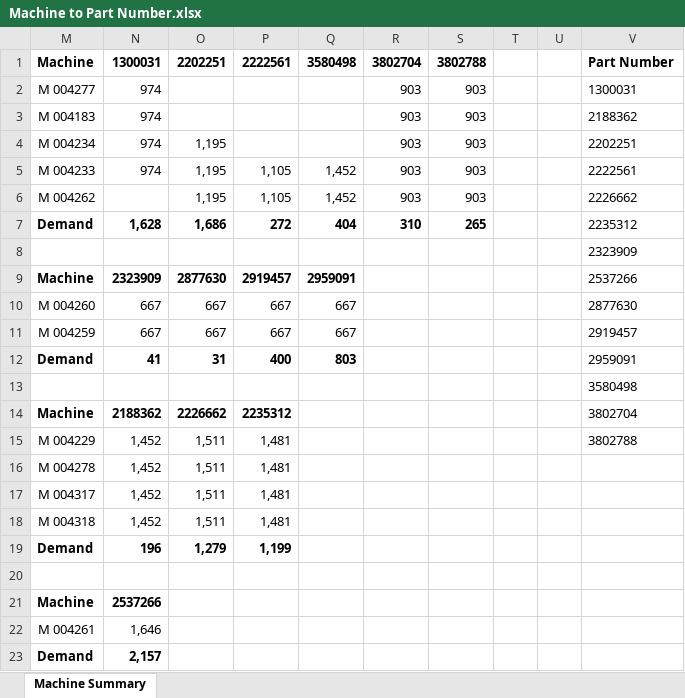
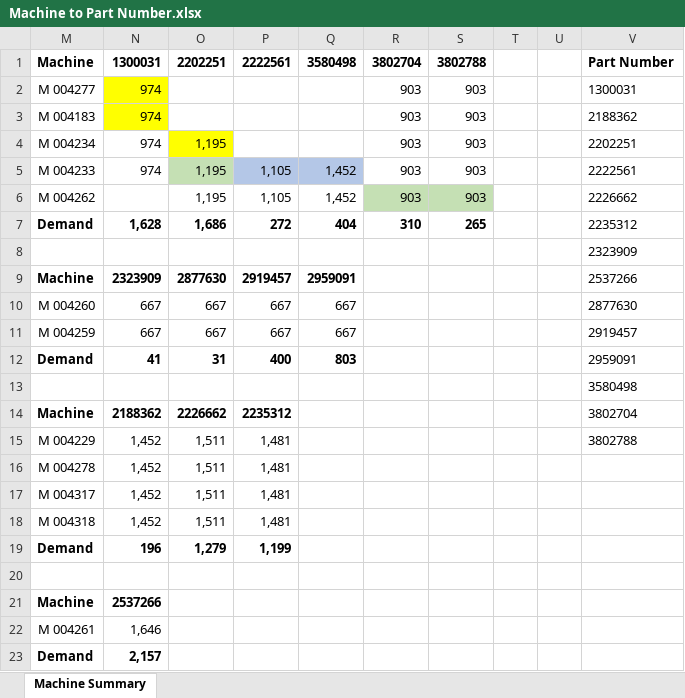
Before and after one commit to kylesoule/Capacity-Planner, an Excel workbook: Machine to Part Number.xlsx, sheet Machine Summary, drawn as a sheet; only a part is shown; values as stored, in another font and other column widths than the file's, no borders; the diff names each change by its address in the sheet, - before the commit and + after, or states it on an @@ line.

```diff
--- a/Machine to Part Number.xlsx (sheet Machine Summary)
+++ b/Machine to Part Number.xlsx (sheet Machine Summary)
-N2:N3 fill: none
+N2:N3 fill: #FFFF00
-O4 fill: none
+O4 fill: #FFFF00
-O5 fill: none
+O5 fill: #C5E0B4
-P5:Q5 fill: none
+P5:Q5 fill: #B4C7E7
-R6:S6 fill: none
+R6:S6 fill: #C5E0B4
```
Also changed, not shown: 4 other files.
